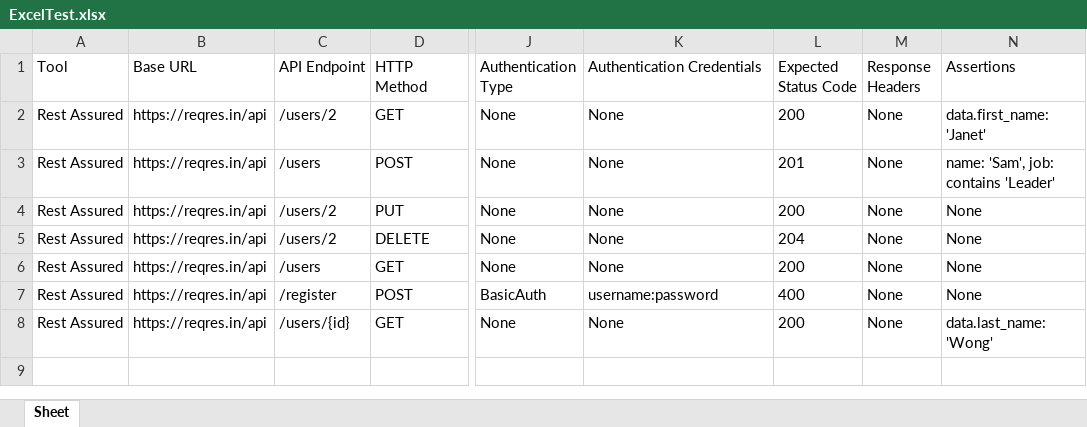
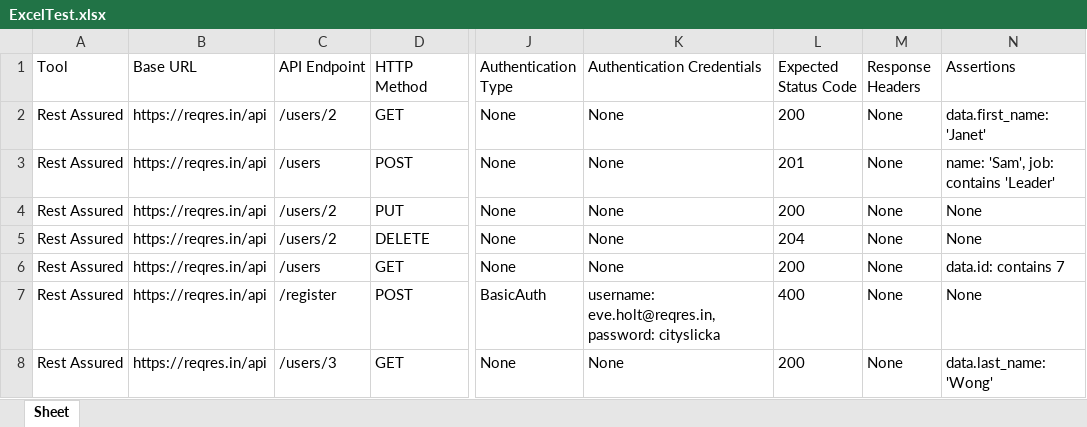
Before and after one commit to a2aniket/ServerTestingRepo, an Excel workbook: ExcelTest.xlsx, sheet Sheet, drawn as a sheet; only a part is shown, gaps mark what is left out; values as stored, in another font and other column widths than the file's, no borders; the diff names each change by its address in the sheet, - before the commit and + after, or states it on an @@ line.

```diff
--- a/ExcelTest.xlsx (sheet Sheet)
+++ b/ExcelTest.xlsx (sheet Sheet)
-N6 (Assertions): None
+N6 (Assertions): data.id: contains 7
-K7 (Authentication Credentials): username:password
+K7 (Authentication Credentials): username: eve.holt@reqres.in, password: cityslicka
-C8 (API Endpoint): /users/{id}
+C8 (API Endpoint): /users/3
```
Also changed, not shown: 3 other files.
